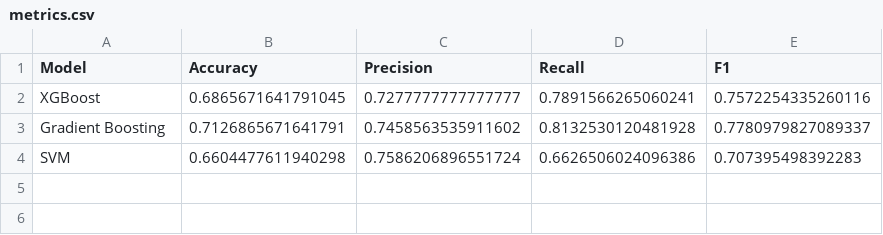
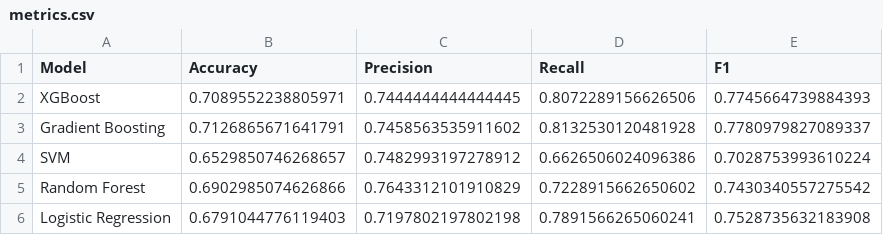
Before and after one commit to GP-Quinten/nba_career_prediction, a CSV file: results/multiple_predictor_objects_w_random_variable/metrics.csv, drawn as a sheet.

Commit message:
1st experiment with specific color for each model

```diff
--- a/results/multiple_predictor_objects_w_random_variable/metrics.csv
+++ b/results/multiple_predictor_objects_w_random_variable/metrics.csv
@@ -1,4 +1,6 @@
 Model,Accuracy,Precision,Recall,F1
-XGBoost,0.6865671641791045,0.7277777777777777,0.7891566265060241,0.7572254335260116
+XGBoost,0.7089552238805971,0.7444444444444445,0.8072289156626506,0.7745664739884393
 Gradient Boosting,0.7126865671641791,0.7458563535911602,0.8132530120481928,0.7780979827089337
-SVM,0.6604477611940298,0.7586206896551724,0.6626506024096386,0.707395498392283
+SVM,0.6529850746268657,0.7482993197278912,0.6626506024096386,0.7028753993610224
+Random Forest,0.6902985074626866,0.7643312101910829,0.7228915662650602,0.7430340557275542
+Logistic Regression,0.6791044776119403,0.7197802197802198,0.7891566265060241,0.7528735632183908
```
Also changed, not shown: results/multiple_predictor_objects_w_random_variable/enhanced_data.csv, 22 other files.
